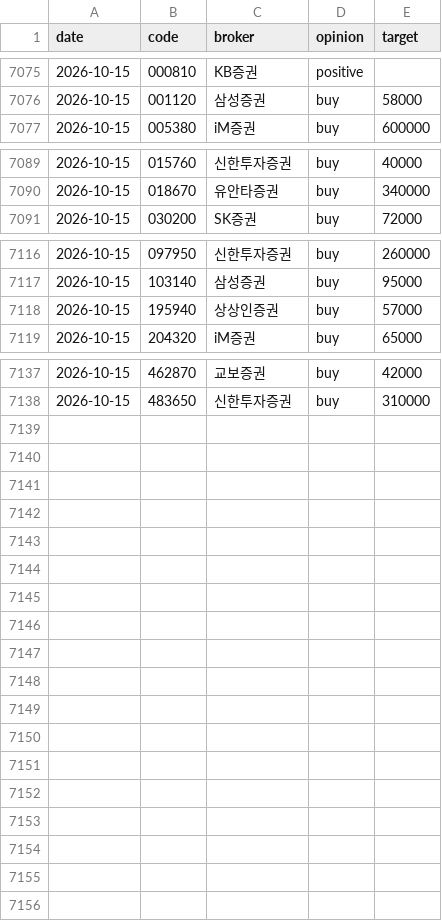
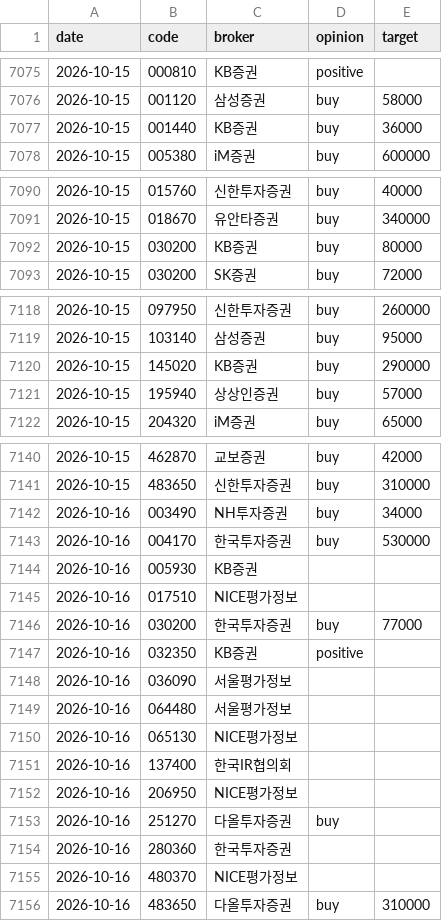
Before and after one commit to ysjang0-blip/stock-report, a CSV file: data/history.csv, drawn as a sheet; only a part is shown, gaps mark what is left out; the diff names each change by its address in the sheet, - before the commit and + after, or states it on an @@ line.

```diff
--- a/data/history.csv
+++ b/data/history.csv
+row 7077: 2026-10-15 | 001440 | KB증권 | buy | 36000
+row 7092: 2026-10-15 | 030200 | KB증권 | buy | 80000
+row 7120: 2026-10-15 | 145020 | KB증권 | buy | 290000
+row 7142: 2026-10-16 | 003490 | NH투자증권 | buy | 34000
+row 7143: 2026-10-16 | 004170 | 한국투자증권 | buy | 530000
+row 7144: 2026-10-16 | 005930 | KB증권
+row 7145: 2026-10-16 | 017510 | NICE평가정보
+row 7146: 2026-10-16 | 030200 | 한국투자증권 | buy | 77000
+row 7147: 2026-10-16 | 032350 | KB증권 | positive
+row 7148: 2026-10-16 | 036090 | 서울평가정보
+row 7149: 2026-10-16 | 064480 | 서울평가정보
+row 7150: 2026-10-16 | 065130 | NICE평가정보
+row 7151: 2026-10-16 | 137400 | 한국IR협의회
+row 7152: 2026-10-16 | 206950 | NICE평가정보
+row 7153: 2026-10-16 | 251270 | 다올투자증권 | buy
+row 7154: 2026-10-16 | 280360 | 한국투자증권
+row 7155: 2026-10-16 | 480370 | NICE평가정보
+row 7156: 2026-10-16 | 483650 | 다올투자증권 | buy | 310000
```
Also changed, not shown: data/runs.csv, 2 other files.
